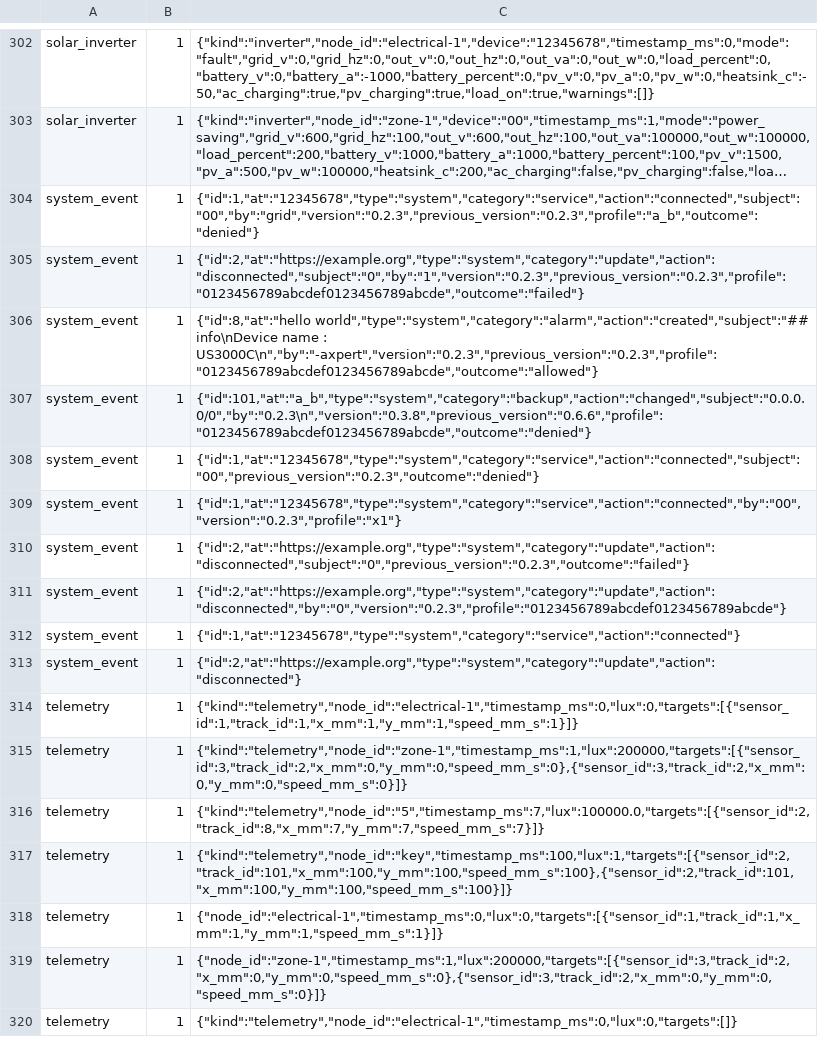
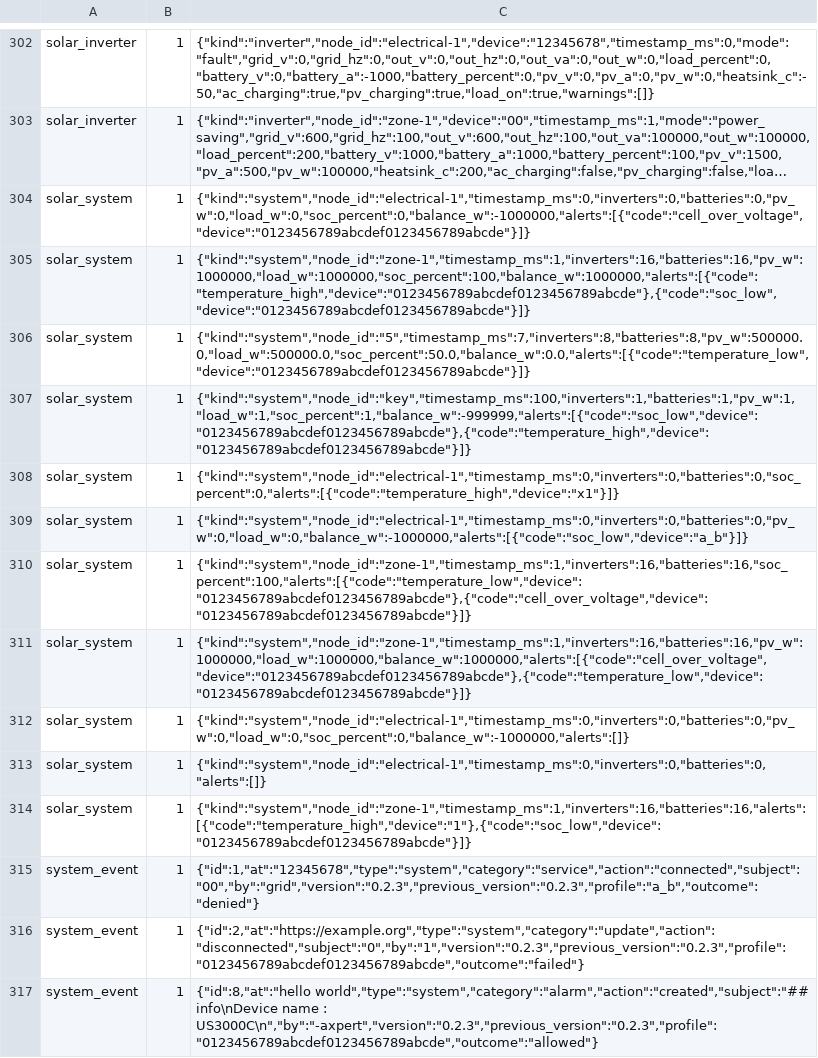
Before and after one commit to JuanenRac/ARMOR-COMMON, a TSV file: conformance/wire_full_cases.tsv, drawn as a sheet; only a part is shown, gaps mark what is left out; the shorter side is filled out with more unchanged rows; long unchanged cells end in …; the diff names each change by its address in the sheet, - before the commit and + after, or states it on an @@ line.

```diff
--- a/conformance/wire_full_cases.tsv
+++ b/conformance/wire_full_cases.tsv
+row 304: solar_system | 1 | {"kind":"system","node_id":"electrical-1","timestamp_ms":0,"inverters":0,"batteries":0,"pv_w":0,"load_w":0,"soc_percent":0,"balance_w":-1000000,"alerts":[{"code":"cell_over_voltage","device":"0123456789abcdef0123456789abcde"}]}
+row 305: solar_system | 1 | {"kind":"system","node_id":"zone-1","timestamp_ms":1,"inverters":16,"batteries":16,"pv_w":1000000,"load_w":1000000,"soc_percent":100,"balance_w":1000000,"alerts":[{"code":"temperature_high","device":"0123456789abcdef0123456789abcde"},{"code":"soc_low","device":"0123456789abcdef0123456789abcde"}]}
+row 306: solar_system | 1 | {"kind":"system","node_id":"5","timestamp_ms":7,"inverters":8,"batteries":8,"pv_w":500000.0,"load_w":500000.0,"soc_percent":50.0,"balance_w":0.0,"alerts":[{"code":"temperature_low","device":"0123456789abcdef0123456789abcde"}]}
+row 307: solar_system | 1 | {"kind":"system","node_id":"key","timestamp_ms":100,"inverters":1,"batteries":1,"pv_w":1,"load_w":1,"soc_percent":1,"balance_w":-999999,"alerts":[{"code":"soc_low","device":"0123456789abcdef0123456789abcde"},{"code":"temperature_high","device":"0123456789abcdef0123456789abcde"}]}
+row 308: solar_system | 1 | {"kind":"system","node_id":"electrical-1","timestamp_ms":0,"inverters":0,"batteries":0,"soc_percent":0,"alerts":[{"code":"temperature_high","device":"x1"}]}
+row 309: solar_system | 1 | {"kind":"system","node_id":"electrical-1","timestamp_ms":0,"inverters":0,"batteries":0,"pv_w":0,"load_w":0,"balance_w":-1000000,"alerts":[{"code":"soc_low","device":"a_b"}]}
+row 310: solar_system | 1 | {"kind":"system","node_id":"zone-1","timestamp_ms":1,"inverters":16,"batteries":16,"soc_percent":100,"alerts":[{"code":"temperature_low","device":"0123456789abcdef0123456789abcde"},{"code":"cell_over_voltage","device":"0123456789abcdef0123456789abcde"}]}
+row 311: solar_system | 1 | {"kind":"system","node_id":"zone-1","timestamp_ms":1,"inverters":16,"batteries":16,"pv_w":1000000,"load_w":1000000,"balance_w":1000000,"alerts":[{"code":"cell_over_voltage","device":"0123456789abcdef0123456789abcde"},{"code":"temperature_low","device":"0123456789abcdef0123456789abcde"}]}
+row 312: solar_system | 1 | {"kind":"system","node_id":"electrical-1","timestamp_ms":0,"inverters":0,"batteries":0,"pv_w":0,"load_w":0,"soc_percent":0,"balance_w":-1000000,"alerts":[]}
+row 313: solar_system | 1 | {"kind":"system","node_id":"electrical-1","timestamp_ms":0,"inverters":0,"batteries":0,"alerts":[]}
+row 314: solar_system | 1 | {"kind":"system","node_id":"zone-1","timestamp_ms":1,"inverters":16,"batteries":16,"alerts":[{"code":"temperature_high","device":"1"},{"code":"soc_low","device":"0123456789abcdef0123456789abcde"}]}
```
Also changed, not shown: conformance/wire_cases.tsv, 19 other files.
